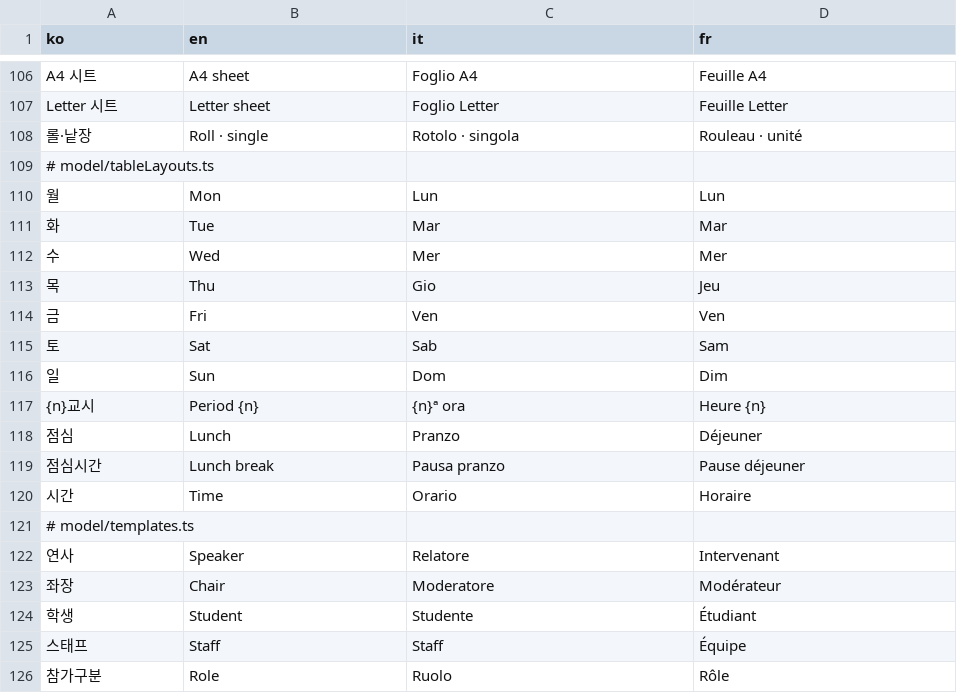
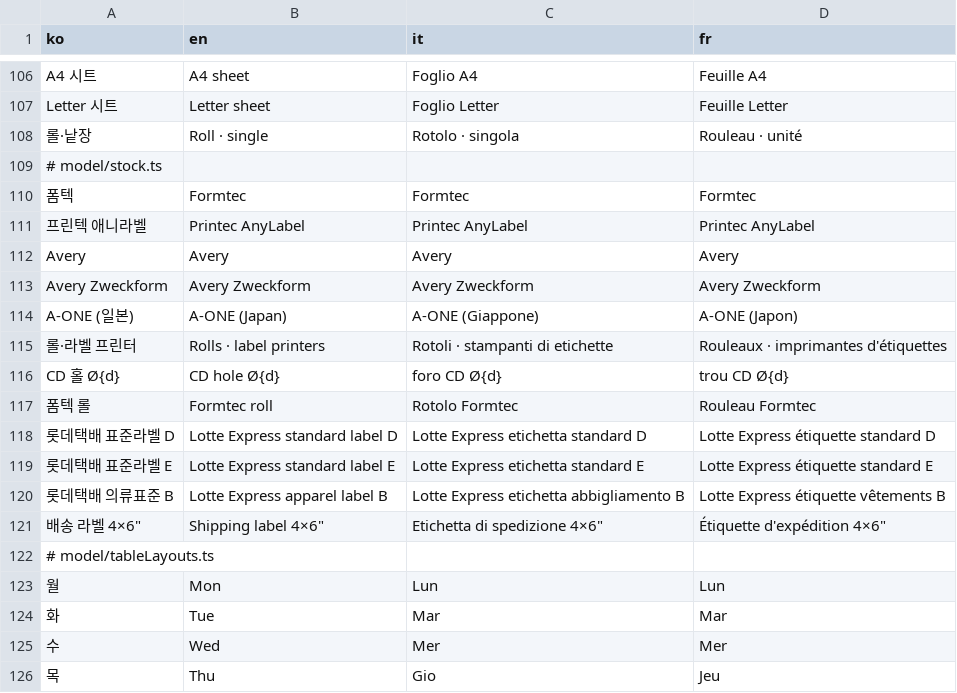
Before and after one commit to Isaac-Kwon/LabelLoom, a TSV file: src/i18n/messages.tsv, drawn as a sheet; only a part is shown, gaps mark what is left out; the shorter side is filled out with more unchanged rows; the diff covers the shown part only; the diff names each change by its address in the sheet, - before the commit and + after, or states it on an @@ line.

```diff
--- a/src/i18n/messages.tsv
+++ b/src/i18n/messages.tsv
+row 109: # model/stock.ts
+row 110: 폼텍 | Formtec | Formtec | Formtec
+row 111: 프린텍 애니라벨 | Printec AnyLabel | Printec AnyLabel | Printec AnyLabel
+row 112: Avery | Avery | Avery | Avery
+row 113: Avery Zweckform | Avery Zweckform | Avery Zweckform | Avery Zweckform
+row 114: A-ONE (일본) | A-ONE (Japan) | A-ONE (Giappone) | A-ONE (Japon)
+row 115: 롤·라벨 프린터 | Rolls · label printers | Rotoli · stampanti di etichette | Rouleaux · imprimantes d'étiquettes
+row 116: CD 홀 Ø{d} | CD hole Ø{d} | foro CD Ø{d} | trou CD Ø{d}
+row 117: 폼텍 롤 | Formtec roll | Rotolo Formtec | Rouleau Formtec
+row 118: 롯데택배 표준라벨 D | Lotte Express standard label D | Lotte Express etichetta standard D | Lotte Express étiquette standard D
+row 119: 롯데택배 표준라벨 E | Lotte Express standard label E | Lotte Express etichetta standard E | Lotte Express étiquette standard E
+row 120: 롯데택배 의류표준 B | Lotte Express apparel label B | Lotte Express etichetta abbigliamento B | Lotte Express étiquette vêtements B
+row 121: 배송 라벨 4×6" | Shipping label 4×6" | Etichetta di spedizione 4×6" | Étiquette d'expédition 4×6"
```
Also changed, not shown: 16 added rows elsewhere in this file, 11 other files.
